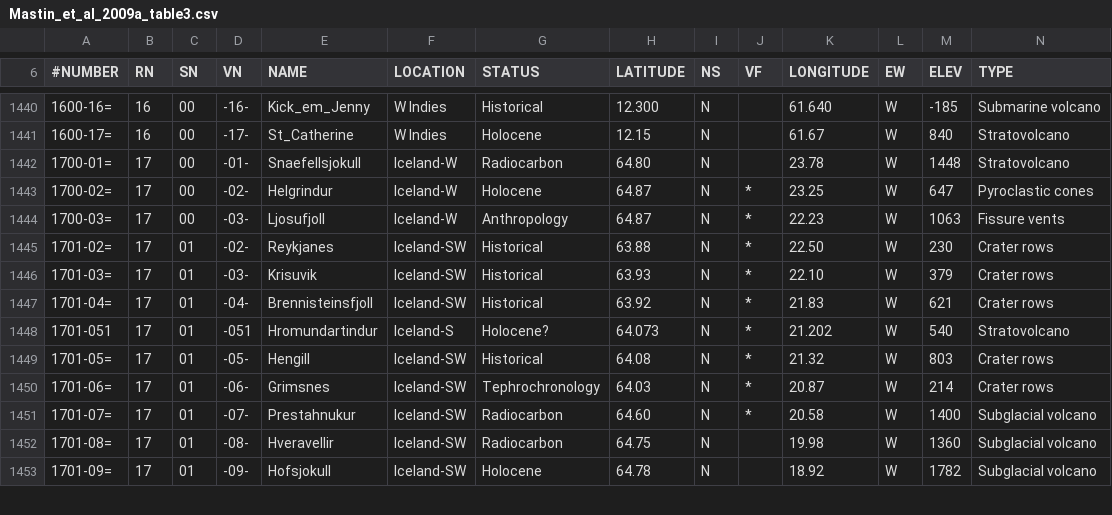
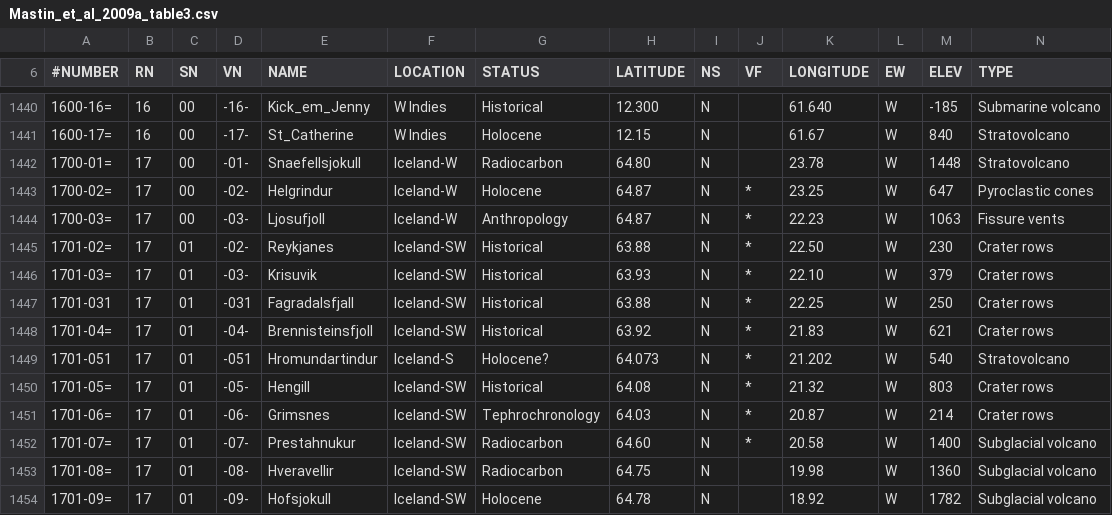
Before and after one commit to metno/snap, a CSV file: utils/SnapPy/Snappy/EEMEP/resources/Mastin_et_al_2009a_table3.csv, drawn as a sheet; only a part is shown, gaps mark what is left out; rows hold the shown columns only; the diff names each change by its address in the sheet, - before the commit and + after, or states it on an @@ line.

Commit message:
add entry for Fagradalsfjall

```diff
--- a/utils/SnapPy/Snappy/EEMEP/resources/Mastin_et_al_2009a_table3.csv
+++ b/utils/SnapPy/Snappy/EEMEP/resources/Mastin_et_al_2009a_table3.csv
+row 1447: 1701-031 | 17 | 01 | -031 | Fagradalsfjall | Iceland-SW | Historical | 63.88 | N | * | 22.25 | W | 250 | Crater rows
```
